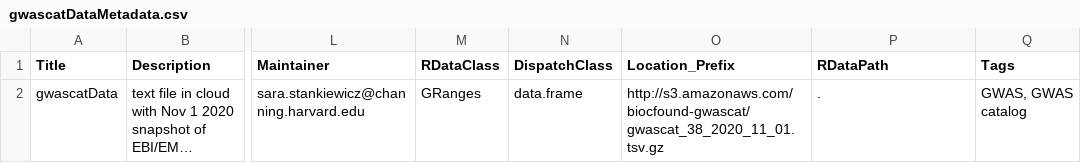
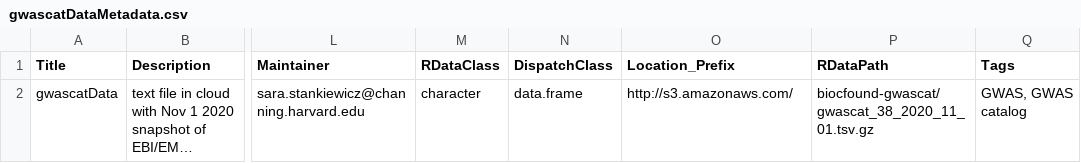
Before and after one commit to bioc/gwascatData, a CSV file: inst/extdata/gwascatDataMetadata.csv, drawn as a sheet; only a part is shown, gaps mark what is left out; long unchanged cells end in …; the diff names each change by its address in the sheet, - before the commit and + after, or states it on an @@ line.

Commit message:
slight revision

```diff
--- a/inst/extdata/gwascatDataMetadata.csv
+++ b/inst/extdata/gwascatDataMetadata.csv
-M2 (RDataClass): GRanges
+M2 (RDataClass): character
-O2 (Location_Prefix): http://s3.amazonaws.com/biocfound-gwascat/gwascat_38_2020_11_01.tsv.gz
+O2 (Location_Prefix): http://s3.amazonaws.com/
-P2 (RDataPath): .
+P2 (RDataPath): biocfound-gwascat/gwascat_38_2020_11_01.tsv.gz
```
